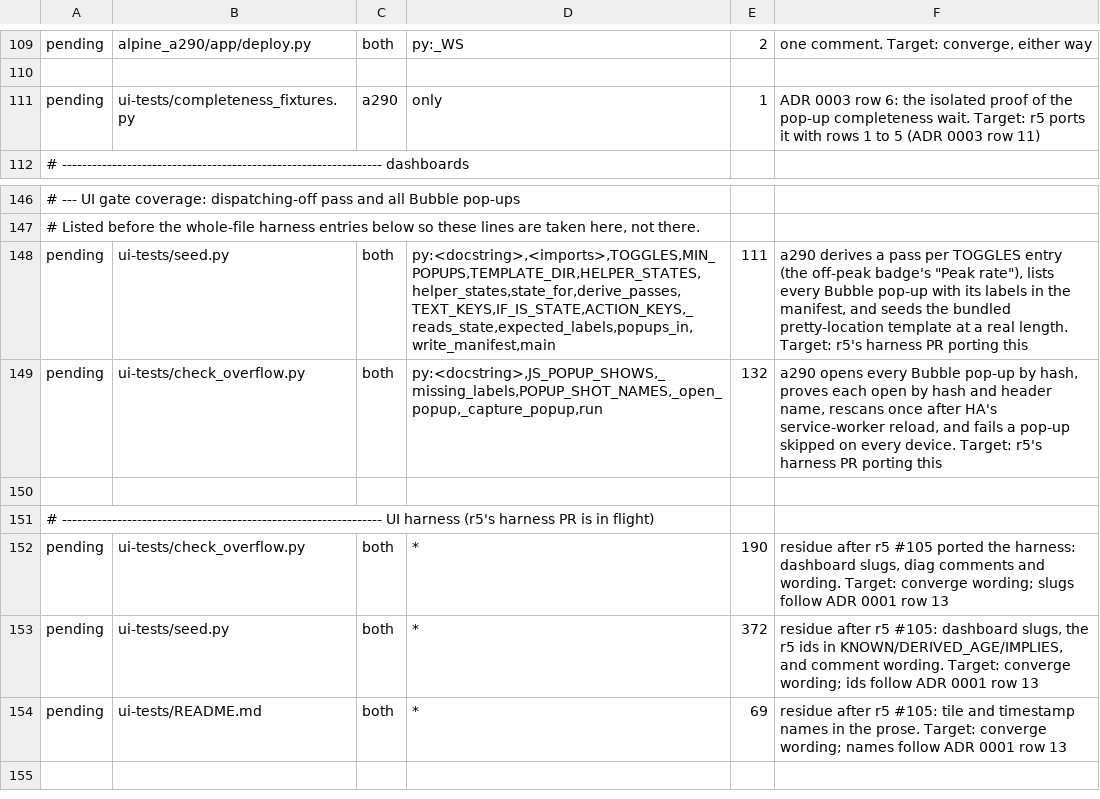
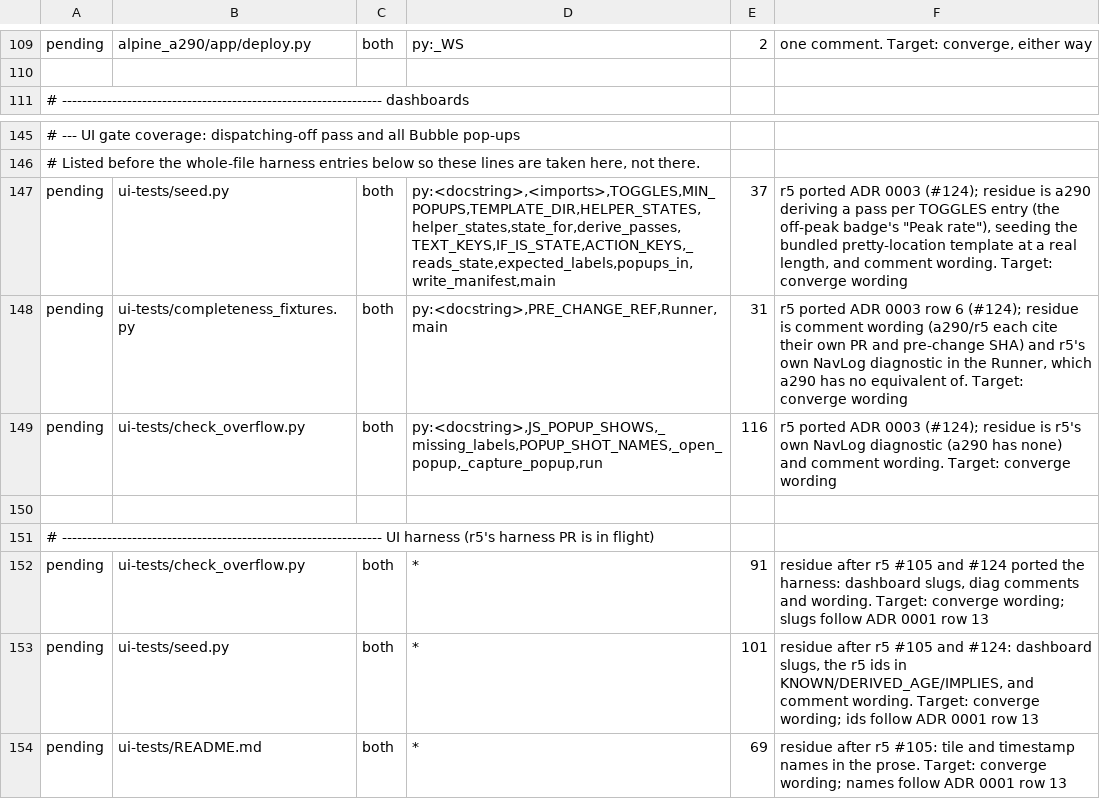
Before and after one commit to MatthewHobbs/a290-ha-addon, a TSV file: scripts/parity/expected.tsv, drawn as a sheet; only a part is shown, gaps mark what is left out; the shorter side is filled out with more unchanged rows; removed rows and columns are numbered as before the commit, all else as after; the diff names each change by its address in the sheet, - before the commit and + after, or states it on an @@ line.

```diff
--- a/scripts/parity/expected.tsv
+++ b/scripts/parity/expected.tsv
-row 111: pending | ui-tests/completeness_fixtures.py | a290 | only | 1 | ADR 0003 row 6: the isolated proof of the pop-up completeness wait. Target: r5 ports it with rows 1 to 5 (ADR 0003 row 11)
-E147: 111
+E147: 37
-F147: a290 derives a pass per TOGGLES entry (the off-peak badge's "Peak rate"), lists every Bubble pop-up with its labels in the manifest, and seeds the bundled pretty-location template at a real length. Target: r5's harness PR porting this
+F147: r5 ported ADR 0003 (#124); residue is a290 deriving a pass per TOGGLES entry (the off-peak badge's "Peak rate"), seeding the bundled pretty-location template at a real length, and comment wording. Target: converge wording
+row 148: pending | ui-tests/completeness_fixtures.py | both | py:<docstring>,PRE_CHANGE_REF,Runner,main | 31 | r5 ported ADR 0003 row 6 (#124); residue is comment wording (a290/r5 each cite their own PR and pre-change SHA) and r5's own NavLog diagnostic in the Runner, which a290 has no equivalent of. Target: converge wording
-E149: 132
+E149: 116
-F149: a290 opens every Bubble pop-up by hash, proves each open by hash and header name, rescans once after HA's service-worker reload, and fails a pop-up skipped on every device. Target: r5's harness PR porting this
+F149: r5 ported ADR 0003 (#124); residue is r5's own NavLog diagnostic (a290 has none) and comment wording. Target: converge wording
-E152: 190
+E152: 91
-F152: …r5 #105 ported the…
+F152: …r5 #105 and #124 ported the…
-E153: 372
+E153: 101
-F153: …after r5 #105: dashboard slugs,…
+F153: …after r5 #105 and #124: dashboard slugs,…
```
Also changed, not shown: 1 other file.
